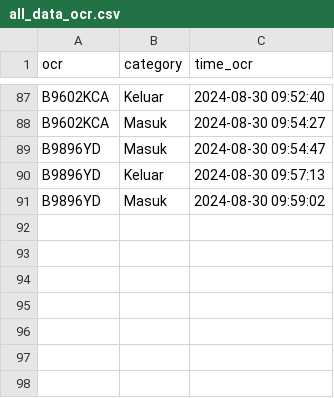
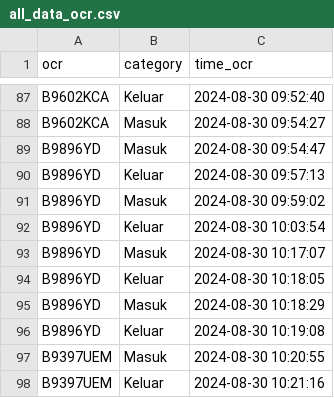
Before and after one commit to rocery/ocr, a CSV file: pic/ocr/all_data_ocr.csv, drawn as a sheet; only a part is shown, gaps mark what is left out; the diff names each change by its address in the sheet, - before the commit and + after, or states it on an @@ line.

```diff
--- a/pic/ocr/all_data_ocr.csv
+++ b/pic/ocr/all_data_ocr.csv
+row 92: B9896YD | Keluar | 2024-08-30 10:03:54
+row 93: B9896YD | Masuk | 2024-08-30 10:17:07
+row 94: B9896YD | Keluar | 2024-08-30 10:18:05
+row 95: B9896YD | Masuk | 2024-08-30 10:18:29
+row 96: B9896YD | Keluar | 2024-08-30 10:19:08
+row 97: B9397UEM | Masuk | 2024-08-30 10:20:55
+row 98: B9397UEM | Keluar | 2024-08-30 10:21:16
```
Also changed, not shown: pic/ocr/2024-08-30.csv, pic/photo_failed.csv, 22 other files.
